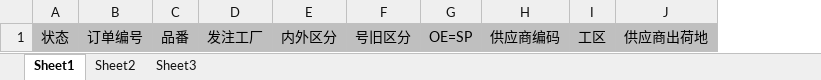
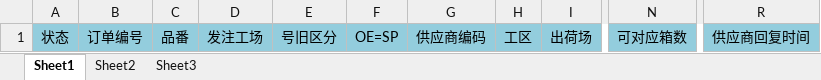
Before and after one commit to wangfang2021/bomescproject, an Excel workbook: SPPSApi/Doc/Template/FS0616_Export.xlsx, sheet Sheet1, drawn as a sheet; only a part is shown, gaps mark what is left out; values as stored, in another font and other column widths than the file's, no borders; removed rows and columns are numbered as before the commit, all else as after; the diff covers the shown part only; the diff names each change by its address in the sheet, - before the commit and + after, or states it on an @@ line.

```diff
--- a/SPPSApi/Doc/Template/FS0616_Export.xlsx (sheet Sheet1)
+++ b/SPPSApi/Doc/Template/FS0616_Export.xlsx (sheet Sheet1)
-column D, row 1: 发注工厂
-column E, row 1: 内外区分
+column D, row 1: 发注工场
-column J, row 1: 供应商出荷地
+column I, row 1: 出荷场
+column N, row 1: 可对应箱数
+column R, row 1: 供应商回复时间
-A1:C1 fill: #BFBFBF
+A1:C1 fill: #93CDDD
-E1:H1 fill: #BFBFBF
+E1:H1 fill: #93CDDD
```
Also changed, not shown: cell formats elsewhere in this sheet, 6 other files.
